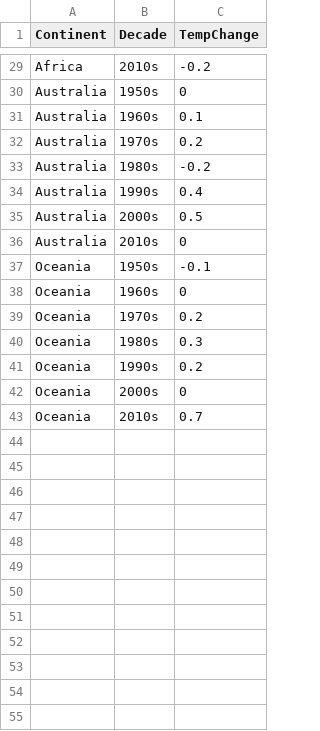
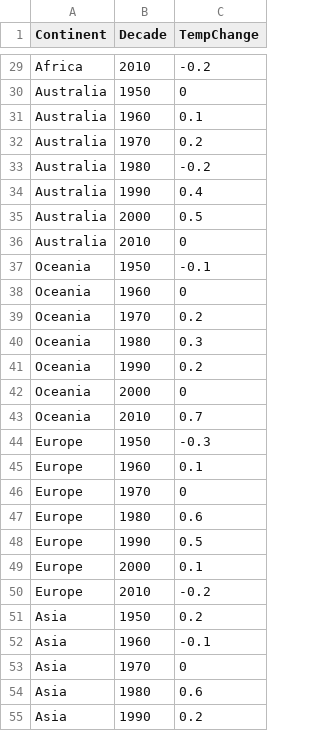
Before and after one commit to adrianpaolucci/assignment2, a CSV file: data/tempchange.csv, drawn as a sheet; only a part is shown, gaps mark what is left out; the diff covers the shown part only; the diff names each change by its address in the sheet, - before the commit and + after, or states it on an @@ line.

```diff
--- a/data/tempchange.csv
+++ b/data/tempchange.csv
-B29 (Decade): 2010s
+B29 (Decade): 2010
-B30 (Decade): 1950s
+B30 (Decade): 1950
-B31 (Decade): 1960s
+B31 (Decade): 1960
-B32 (Decade): 1970s
+B32 (Decade): 1970
-B33 (Decade): 1980s
+B33 (Decade): 1980
-B34 (Decade): 1990s
+B34 (Decade): 1990
-B35 (Decade): 2000s
+B35 (Decade): 2000
-B36 (Decade): 2010s
+B36 (Decade): 2010
-B37 (Decade): 1950s
+B37 (Decade): 1950
-B38 (Decade): 1960s
+B38 (Decade): 1960
-B39 (Decade): 1970s
+B39 (Decade): 1970
-B40 (Decade): 1980s
+B40 (Decade): 1980
-B41 (Decade): 1990s
+B41 (Decade): 1990
-B42 (Decade): 2000s
+B42 (Decade): 2000
-B43 (Decade): 2010s
+B43 (Decade): 2010
+row 44: Europe | 1950 | -0.3
+row 45: Europe | 1960 | 0.1
+row 46: Europe | 1970 | 0
+row 47: Europe | 1980 | 0.6
+row 48: Europe | 1990 | 0.5
+row 49: Europe | 2000 | 0.1
+row 50: Europe | 2010 | -0.2
+row 51: Asia | 1950 | 0.2
+row 52: Asia | 1960 | -0.1
+row 53: Asia | 1970 | 0
+row 54: Asia | 1980 | 0.6
+row 55: Asia | 1990 | 0.2
```
Also changed, not shown: 30 added rows and 27 edited cells elsewhere in this file.
